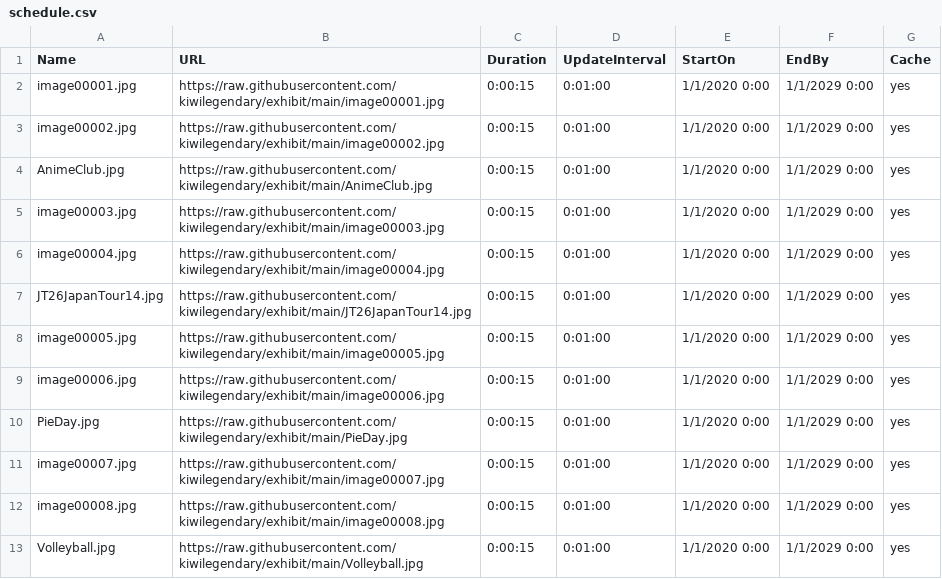
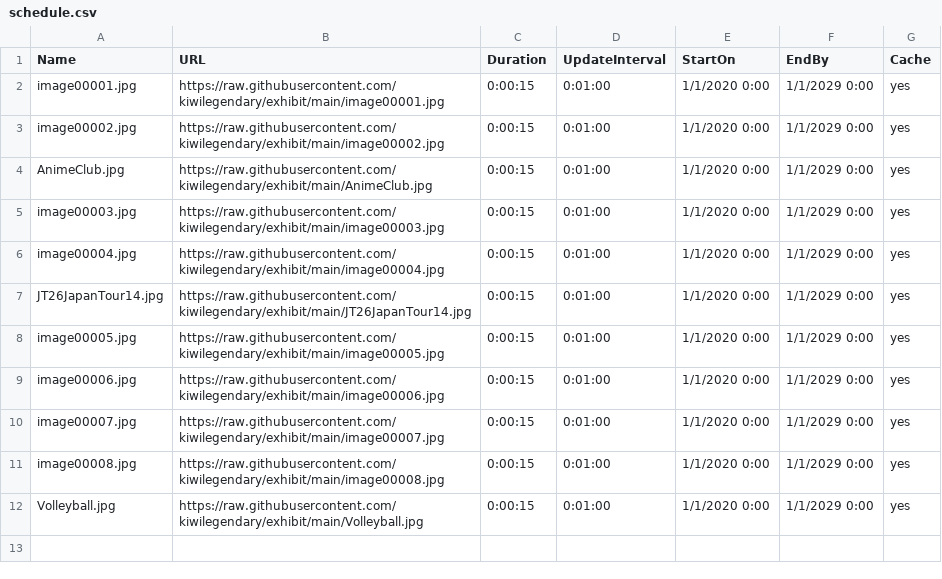
Before and after one commit to kiwilegendary/exhibit, a CSV file: schedule.csv, drawn as a sheet; the diff names each change by its address in the sheet, - before the commit and + after, or states it on an @@ line.

Commit message:
Update schedule.csv

```diff
--- a/schedule.csv
+++ b/schedule.csv
-row 10: PieDay.jpg | https://raw.githubusercontent.com/kiwilegendary/exhibit/main/PieDay.jpg | 0:00:15 | 0:01:00 | 1/1/2020 0:00 | 1/1/2029 0:00 | yes
```
